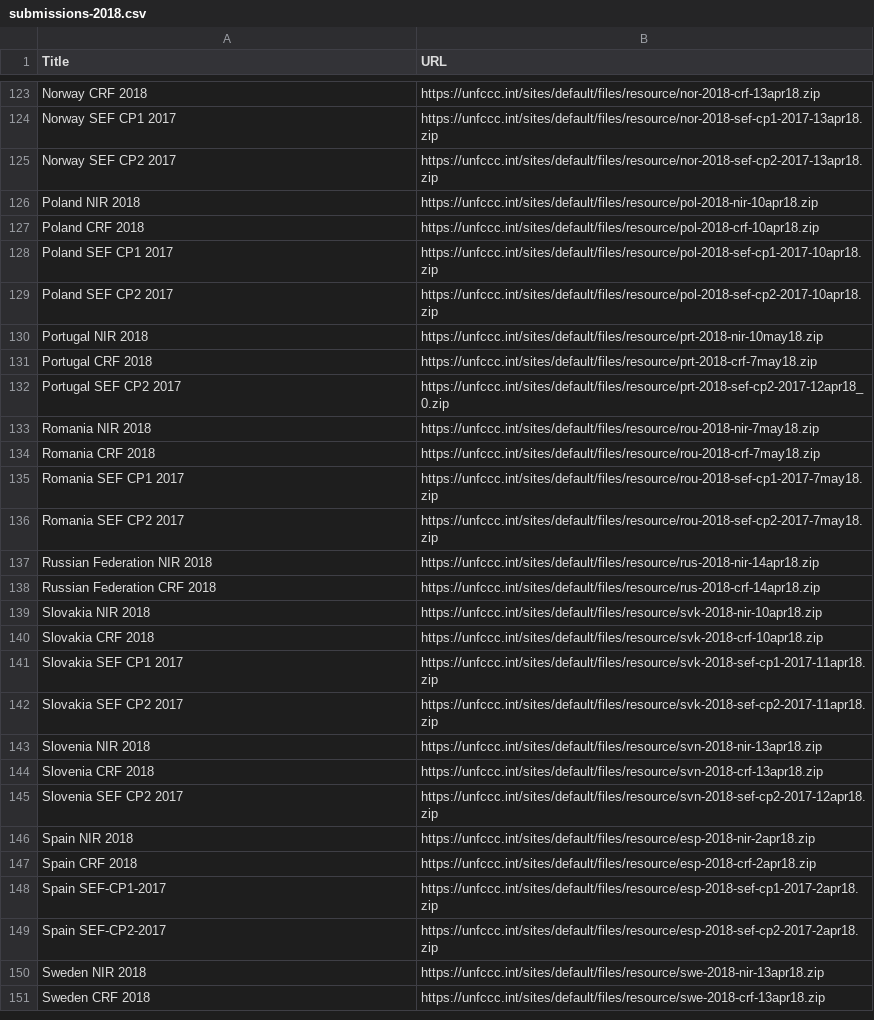
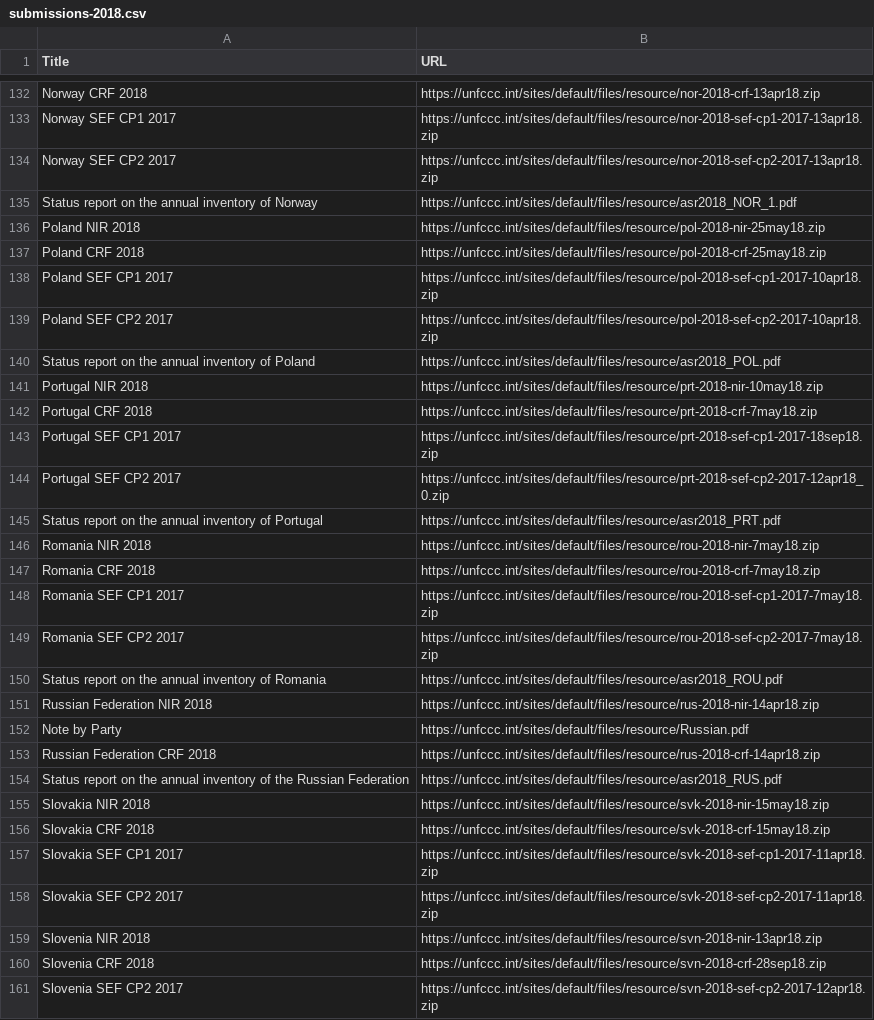
Before and after one commit to openclimatedata/national-inventory-submisions, a CSV file: data/submissions-2018.csv, drawn as a sheet; only a part is shown, gaps mark what is left out; the shorter side is filled out with more unchanged rows; the diff covers the shown part only.

Commit message:
Add workaround for multiple files
Russia has a note in multiple languages.

```diff
--- a/data/submissions-2018.csv
+++ b/data/submissions-2018.csv
@@ -125,9 +134,13 @@ Norway SEF CP1 2017,https://unfccc.int/sites/default/files/resource/nor-2018-sef
 Norway SEF CP2 2017,https://unfccc.int/sites/default/files/resource/nor-2018-sef-cp2-2017-13apr18.zip
-Poland NIR 2018,https://unfccc.int/sites/default/files/resource/pol-2018-nir-10apr18.zip
-Poland CRF 2018,https://unfccc.int/sites/default/files/resource/pol-2018-crf-10apr18.zip
+Status report on the annual inventory of Norway,https://unfccc.int/sites/default/files/resource/asr2018_NOR_1.pdf
+Poland NIR 2018,https://unfccc.int/sites/default/files/resource/pol-2018-nir-25may18.zip
+Poland CRF 2018,https://unfccc.int/sites/default/files/resource/pol-2018-crf-25may18.zip
 Poland SEF CP1 2017,https://unfccc.int/sites/default/files/resource/pol-2018-sef-cp1-2017-10apr18.zip
 Poland SEF CP2 2017,https://unfccc.int/sites/default/files/resource/pol-2018-sef-cp2-2017-10apr18.zip
+Status report on the annual inventory of Poland,https://unfccc.int/sites/default/files/resource/asr2018_POL.pdf
 Portugal NIR 2018,https://unfccc.int/sites/default/files/resource/prt-2018-nir-10may18.zip
 Portugal CRF 2018,https://unfccc.int/sites/default/files/resource/prt-2018-crf-7may18.zip
+Portugal SEF CP1 2017,https://unfccc.int/sites/default/files/resource/prt-2018-sef-cp1-2017-18sep18.zip
 Portugal SEF CP2 2017,https://unfccc.int/sites/default/files/resource/prt-2018-sef-cp2-2017-12apr18_0.zip
+Status report on the annual inventory of Portugal,https://unfccc.int/sites/default/files/resource/asr2018_PRT.pdf
 Romania NIR 2018,https://unfccc.int/sites/default/files/resource/rou-2018-nir-7may18.zip
@@ -136,6 +149,9 @@ Romania SEF CP1 2017,https://unfccc.int/sites/default/files/resource/rou-2018-se
 Romania SEF CP2 2017,https://unfccc.int/sites/default/files/resource/rou-2018-sef-cp2-2017-7may18.zip
+Status report on the annual inventory of Romania,https://unfccc.int/sites/default/files/resource/asr2018_ROU.pdf
 Russian Federation NIR 2018,https://unfccc.int/sites/default/files/resource/rus-2018-nir-14apr18.zip
+Note by Party,https://unfccc.int/sites/default/files/resource/Russian.pdf
 Russian Federation CRF 2018,https://unfccc.int/sites/default/files/resource/rus-2018-crf-14apr18.zip
-Slovakia NIR 2018,https://unfccc.int/sites/default/files/resource/svk-2018-nir-10apr18.zip
-Slovakia CRF 2018,https://unfccc.int/sites/default/files/resource/svk-2018-crf-10apr18.zip
+Status report on the annual inventory of the Russian Federation,https://unfccc.int/sites/default/files/resource/asr2018_RUS.pdf
+Slovakia NIR 2018,https://unfccc.int/sites/default/files/resource/svk-2018-nir-15may18.zip
+Slovakia CRF 2018,https://unfccc.int/sites/default/files/resource/svk-2018-crf-15may18.zip
 Slovakia SEF CP1 2017,https://unfccc.int/sites/default/files/resource/svk-2018-sef-cp1-2017-11apr18.zip
@@ -143,3 +159,3 @@ Slovakia SEF CP2 2017,https://unfccc.int/sites/default/files/resource/svk-2018-s
 Slovenia NIR 2018,https://unfccc.int/sites/default/files/resource/svn-2018-nir-13apr18.zip
-Slovenia CRF 2018,https://unfccc.int/sites/default/files/resource/svn-2018-crf-13apr18.zip
+Slovenia CRF 2018,https://unfccc.int/sites/default/files/resource/svn-2018-crf-28sep18.zip
 Slovenia SEF CP2 2017,https://unfccc.int/sites/default/files/resource/svn-2018-sef-cp2-2017-12apr18.zip
```
Also changed, not shown: 28 added rows, 11 removed rows, 1 moved row and 26 edited cells elsewhere in this file, 1 other file.
